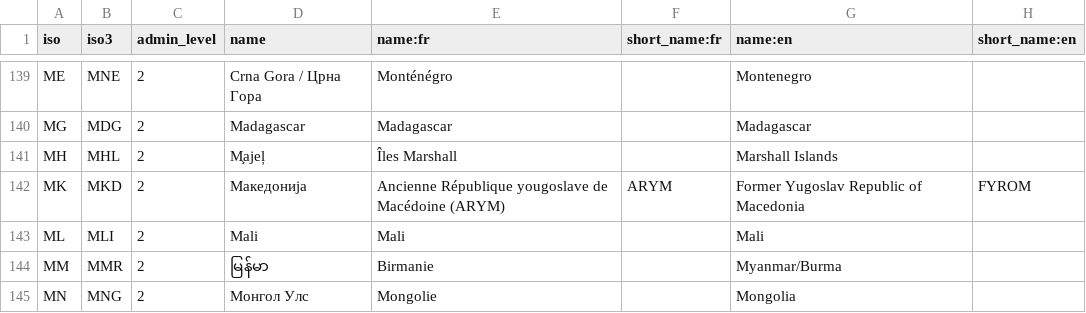
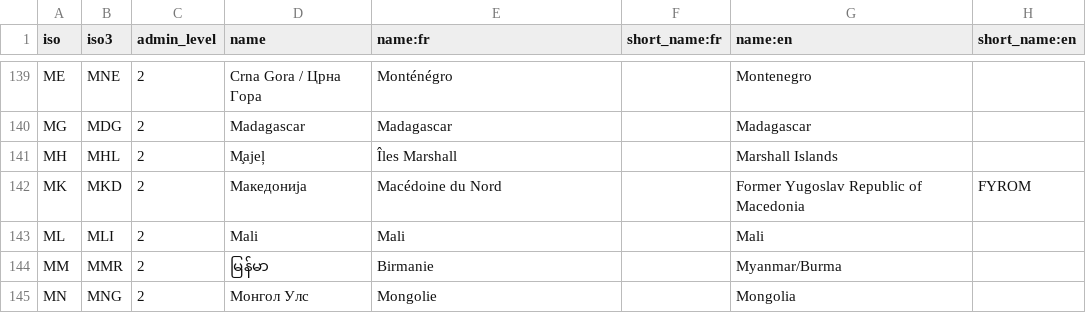
Before and after one commit to tilery/mae-boundaries, a CSV file: country.csv, drawn as a sheet; only a part is shown, gaps mark what is left out; the diff names each change by its address in the sheet, - before the commit and + after, or states it on an @@ line.

Commit message:
Change French name of Macédoine du Nord

```diff
--- a/country.csv
+++ b/country.csv
-E142 (name:fr): Ancienne République yougoslave de Macédoine (ARYM)
+E142 (name:fr): Macédoine du Nord
-F142 (short_name:fr): ARYM
+F142 (short_name:fr): (empty)
```
